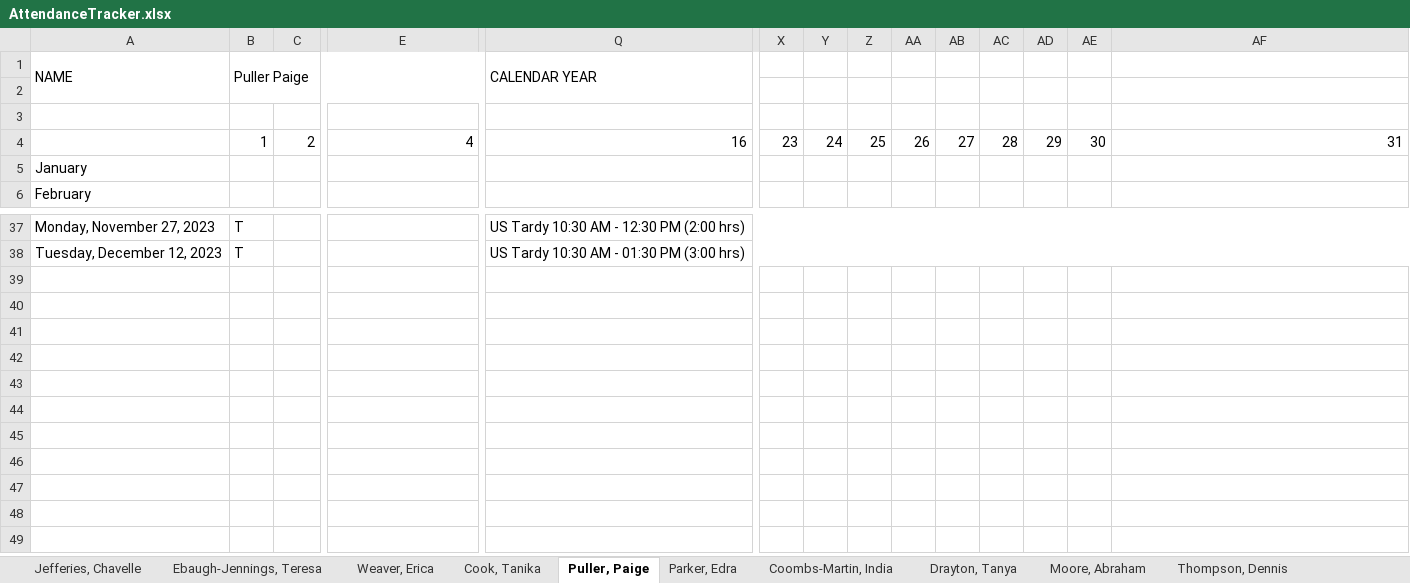
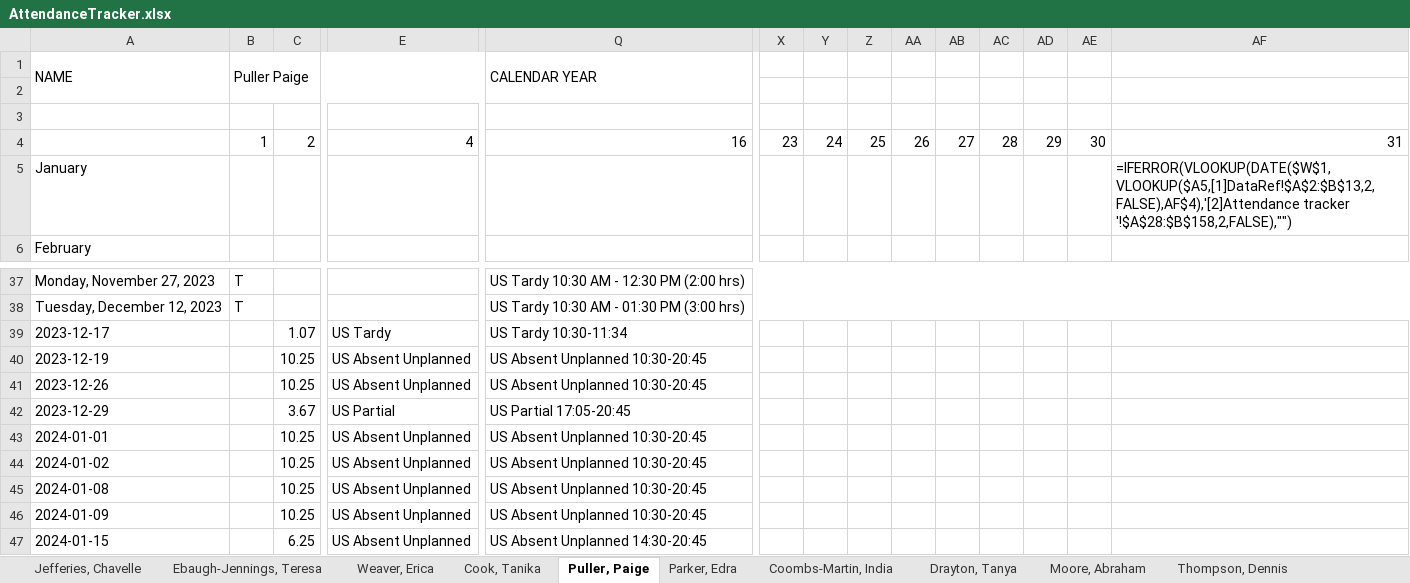
Before and after one commit to TimiMalomo/AttendanceTracker, an Excel workbook: AttendanceTracker.xlsx, sheet Puller, Paige, drawn as a sheet; only a part is shown, gaps mark what is left out; values as stored, in another font and other column widths than the file's, no cell formats; formulas without a stored value are shown as written; conditional formats not drawn; rows hold the shown columns only; the diff names each change by its address in the sheet, - before the commit and + after, or states it on an @@ line.

```diff
--- a/AttendanceTracker.xlsx (sheet Puller, Paige)
+++ b/AttendanceTracker.xlsx (sheet Puller, Paige)
-AF5: (empty)
+AF5: =IFERROR(VLOOKUP(DATE($W$1,VLOOKUP($A5,[1]DataRef!$A$2:$B$13,2,FALSE),AF$4),'[2]Attendance tracker '!$A$28:$B$158,2,FALSE),"")
+row 39: 2023-12-17 |  | 1.07 | US Tardy | US Tardy 10:30-11:34
+row 40: 2023-12-19 |  | 10.25 | US Absent Unplanned | US Absent Unplanned 10:30-20:45
+row 41: 2023-12-26 |  | 10.25 | US Absent Unplanned | US Absent Unplanned 10:30-20:45
+row 42: 2023-12-29 |  | 3.67 | US Partial | US Partial 17:05-20:45
+row 43: 2024-01-01 |  | 10.25 | US Absent Unplanned | US Absent Unplanned 10:30-20:45
+row 44: 2024-01-02 |  | 10.25 | US Absent Unplanned | US Absent Unplanned 10:30-20:45
+row 45: 2024-01-08 |  | 10.25 | US Absent Unplanned | US Absent Unplanned 10:30-20:45
+row 46: 2024-01-09 |  | 10.25 | US Absent Unplanned | US Absent Unplanned 10:30-20:45
+row 47: 2024-01-15 |  | 6.25 | US Absent Unplanned | US Absent Unplanned 14:30-20:45
```
Also changed, not shown: sheet Thompson, Dennis, sheet Pisieczko, Bettina, sheet Weaver, Erica, sheet Drayton, Tanya, sheet Ebaugh-Jennings, Teresa, sheet Coombs-Martin, India, 4 more sheets, cell formats.
